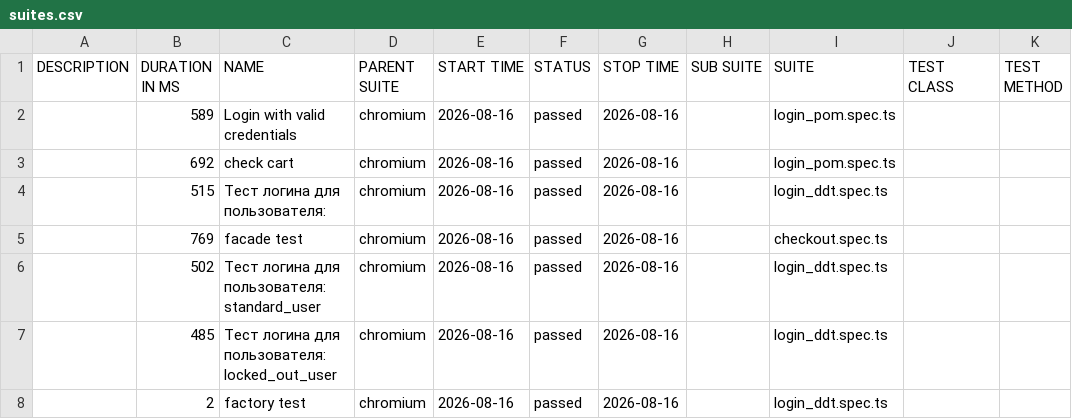
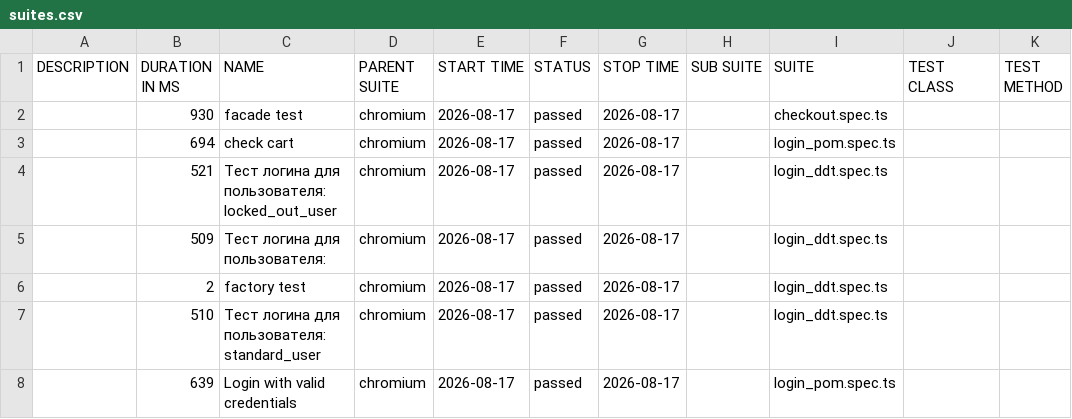
Before and after one commit to McRonnic/playwright-practice, a CSV file: data/suites.csv, drawn as a sheet.

```diff
--- a/data/suites.csv
+++ b/data/suites.csv
@@ -1,8 +1,8 @@
 "DESCRIPTION","DURATION IN MS","NAME","PARENT SUITE","START TIME","STATUS","STOP TIME","SUB SUITE","SUITE","TEST CLASS","TEST METHOD"
-"","589","Login with valid credentials","chromium","2026-08-16","passed","2026-08-16","","login_pom.spec.ts","",""
-"","692","check cart","chromium","2026-08-16","passed","2026-08-16","","login_pom.spec.ts","",""
-"","515","Тест логина для пользователя:","chromium","2026-08-16","passed","2026-08-16","","login_ddt.spec.ts","",""
-"","769","facade test","chromium","2026-08-16","passed","2026-08-16","","checkout.spec.ts","",""
-"","502","Тест логина для пользователя: standard_user","chromium","2026-08-16","passed","2026-08-16","","login_ddt.spec.ts","",""
-"","485","Тест логина для пользователя: locked_out_user","chromium","2026-08-16","passed","2026-08-16","","login_ddt.spec.ts","",""
-"","2","factory test","chromium","2026-08-16","passed","2026-08-16","","login_ddt.spec.ts","",""
+"","930","facade test","chromium","2026-08-17","passed","2026-08-17","","checkout.spec.ts","",""
+"","694","check cart","chromium","2026-08-17","passed","2026-08-17","","login_pom.spec.ts","",""
+"","521","Тест логина для пользователя: locked_out_user","chromium","2026-08-17","passed","2026-08-17","","login_ddt.spec.ts","",""
+"","509","Тест логина для пользователя:","chromium","2026-08-17","passed","2026-08-17","","login_ddt.spec.ts","",""
+"","2","factory test","chromium","2026-08-17","passed","2026-08-17","","login_ddt.spec.ts","",""
+"","510","Тест логина для пользователя: standard_user","chromium","2026-08-17","passed","2026-08-17","","login_ddt.spec.ts","",""
+"","639","Login with valid credentials","chromium","2026-08-17","passed","2026-08-17","","login_pom.spec.ts","",""
```
Also changed, not shown: 46 other files.
